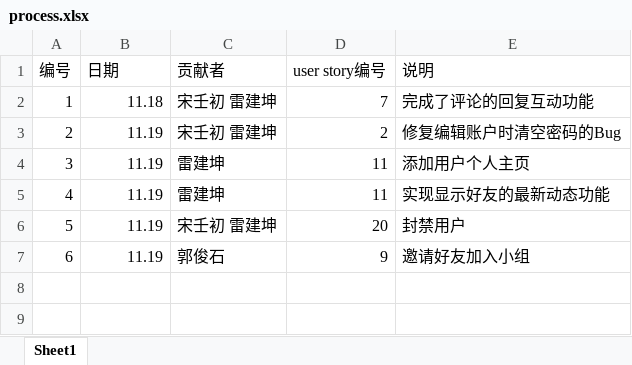
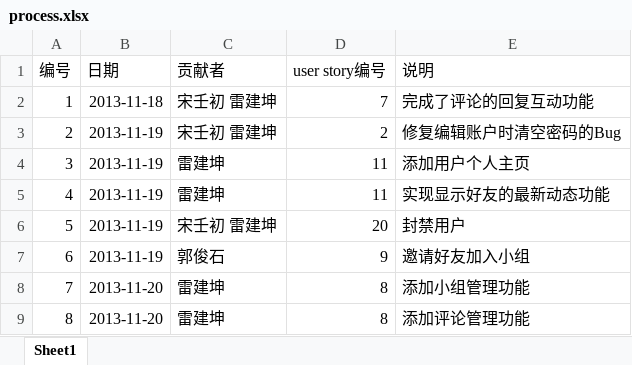
Before and after one commit to Raysmond/FDUGroup, an Excel workbook: docs/process.xlsx, sheet Sheet1, drawn as a sheet; values as stored, in another font and other column widths than the file's, no borders; the diff names each change by its address in the sheet, - before the commit and + after, or states it on an @@ line.

Commit message:
add docs

```diff
--- a/docs/process.xlsx (sheet Sheet1)
+++ b/docs/process.xlsx (sheet Sheet1)
-B2 (日期): 11.18
+B2 (日期): 2013-11-18
-B3:B7 (日期): 11.19
+B3:B7 (日期): 2013-11-19
+row 8: 7 | 2013-11-20 | 雷建坤 | 8 | 添加小组管理功能
+row 9: 8 | 2013-11-20 | 雷建坤 | 8 | 添加评论管理功能
```
